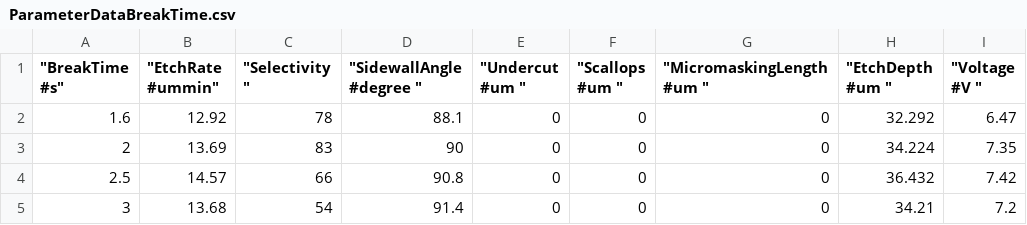
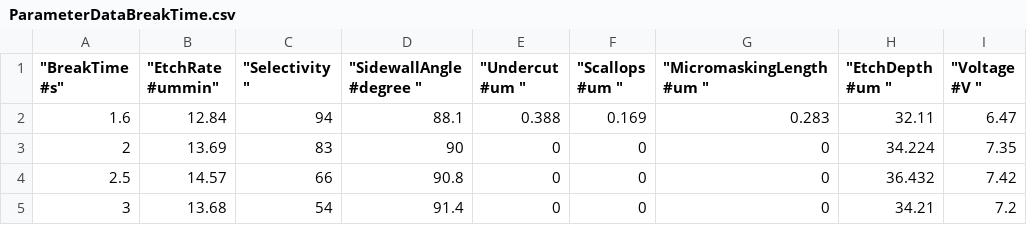
Before and after one commit to Merlino2004/AMOLF-Stage, a CSV file: Plotting/data/ParameterDataBreakTime.csv, drawn as a sheet.

Commit message:
Adding Etch Quality Code

```diff
--- a/Plotting/data/ParameterDataBreakTime.csv
+++ b/Plotting/data/ParameterDataBreakTime.csv
@@ -1,3 +1,3 @@
 """BreakTime #s""","""EtchRate #ummin""","""Selectivity ""","""SidewallAngle #degree ""","""Undercut #um ""","""Scallops #um ""","""MicromaskingLength #um ""","""EtchDepth #um ""","""Voltage #V """
-1.6,12.92,78,88.1,0,0,0,32.292,6.47
+1.6,12.84,94,88.1,0.388,0.169,0.283,32.11,6.47
 2,13.69,83,90,0,0,0,34.224,7.35
```
Also changed, not shown: 12 other files.
